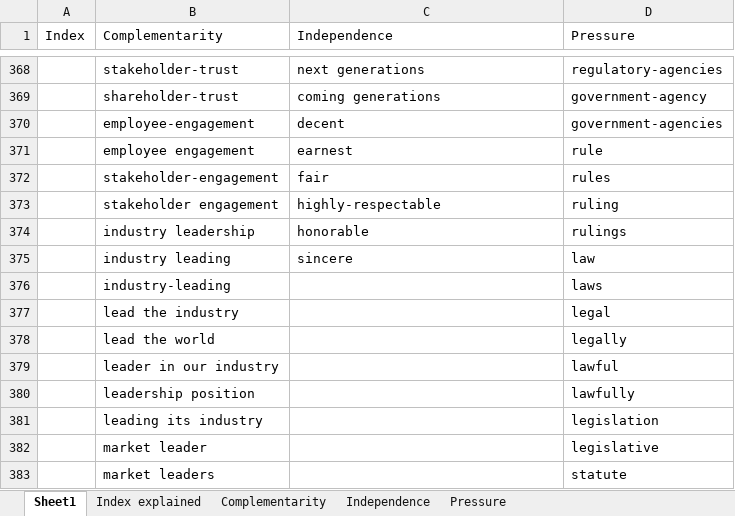
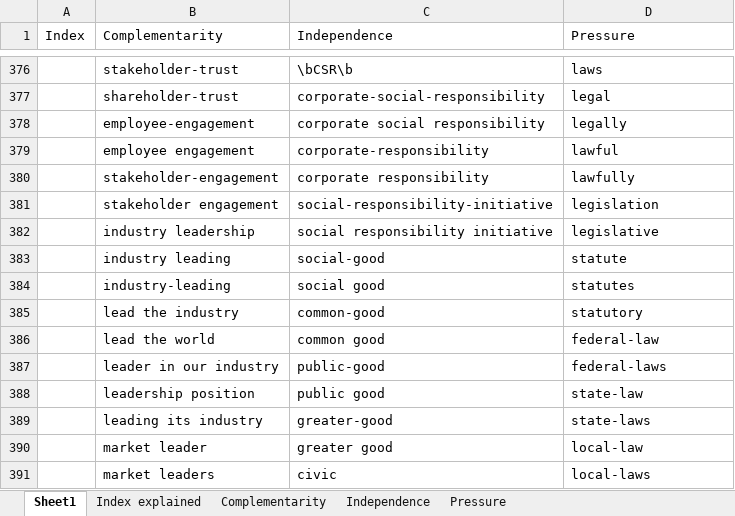
Before and after one commit to Helen-CC/Fortune500_SDG_Analysis, an Excel workbook: data/raw_data/Indexes keywords.xlsx, sheet Sheet1, drawn as a sheet; only a part is shown, gaps mark what is left out; values as stored, in another font and other column widths than the file's, no cell formats; conditional formats not drawn; addresses are those after the commit; the diff covers the shown part only; the diff names each change by its address in the sheet, - before the commit and + after, or states it on an @@ line.

Commit message:
keyword file update and rename
complementary, independent, pressure index excel update

```diff
--- a/data/raw_data/Indexes keywords.xlsx (sheet Sheet1)
+++ b/data/raw_data/Indexes keywords.xlsx (sheet Sheet1)
-C376 (Independence): next generations
+C376 (Independence): \bCSR\b
-D376 (Pressure): regulatory-agencies
+D376 (Pressure): laws
-C377 (Independence): coming generations
+C377 (Independence): corporate-social-responsibility
-D377 (Pressure): government-agency
+D377 (Pressure): legal
-C378 (Independence): decent
+C378 (Independence): corporate social responsibility
-D378 (Pressure): government-agencies
+D378 (Pressure): legally
-C379 (Independence): earnest
+C379 (Independence): corporate-responsibility
-D379 (Pressure): rule
+D379 (Pressure): lawful
-C380 (Independence): fair
+C380 (Independence): corporate responsibility
-D380 (Pressure): rules
+D380 (Pressure): lawfully
-C381 (Independence): highly-respectable
+C381 (Independence): social-responsibility-initiative
-D381 (Pressure): ruling
+D381 (Pressure): legislation
-C382 (Independence): honorable
+C382 (Independence): social responsibility initiative
-D382 (Pressure): rulings
+D382 (Pressure): legislative
-C383 (Independence): sincere
+C383 (Independence): social-good
-D383 (Pressure): law
+D383 (Pressure): statute
-C384 (Independence): (empty)
+C384 (Independence): social good
-D384 (Pressure): laws
+D384 (Pressure): statutes
-C385 (Independence): (empty)
+C385 (Independence): common-good
-D385 (Pressure): legal
+D385 (Pressure): statutory
-C386 (Independence): (empty)
+C386 (Independence): common good
-D386 (Pressure): legally
+D386 (Pressure): federal-law
-C387 (Independence): (empty)
+C387 (Independence): public-good
-D387 (Pressure): lawful
+D387 (Pressure): federal-laws
-C388 (Independence): (empty)
+C388 (Independence): public good
-D388 (Pressure): lawfully
+D388 (Pressure): state-law
-C389 (Independence): (empty)
+C389 (Independence): greater-good
-D389 (Pressure): legislation
+D389 (Pressure): state-laws
-C390 (Independence): (empty)
+C390 (Independence): greater good
-D390 (Pressure): legislative
+D390 (Pressure): local-law
-C391 (Independence): (empty)
+C391 (Independence): civic
-D391 (Pressure): statute
+D391 (Pressure): local-laws
```
Also changed, not shown: 8 added rows, 10 removed rows and 193 edited cells elsewhere in this sheet, sheet Complementarity, cell formats, charts or pictures, 1 other file.
